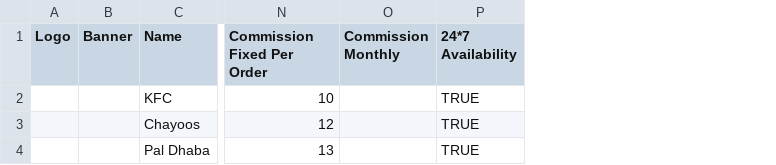
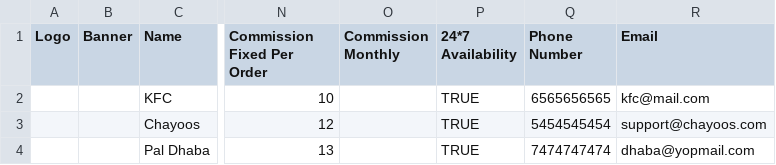
Before and after one commit to Mindo-Joseph/fantastic-succotash, a CSV file: public/sample_vendor.csv, drawn as a sheet; only a part is shown, gaps mark what is left out; the diff names each change by its address in the sheet, - before the commit and + after, or states it on an @@ line.

Commit message:
CSV change

```diff
--- a/public/sample_vendor.csv
+++ b/public/sample_vendor.csv
+column Q (Phone Number), rows 2-4: 6565656565 | 5454545454 | 7474747474
+column R (Email), rows 2-4: kfc@mail.com | support@chayoos.com | dhaba@yopmail.com
```
